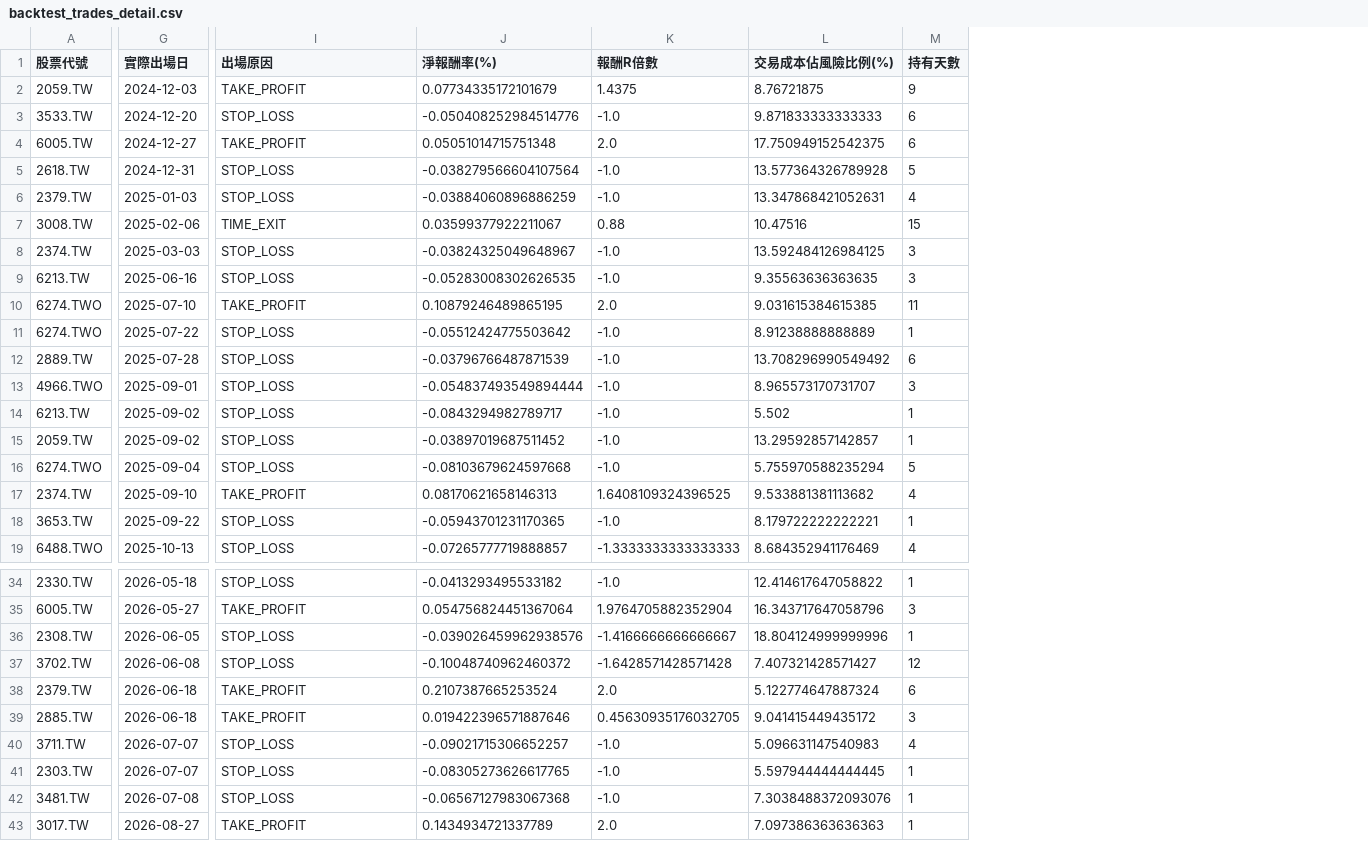
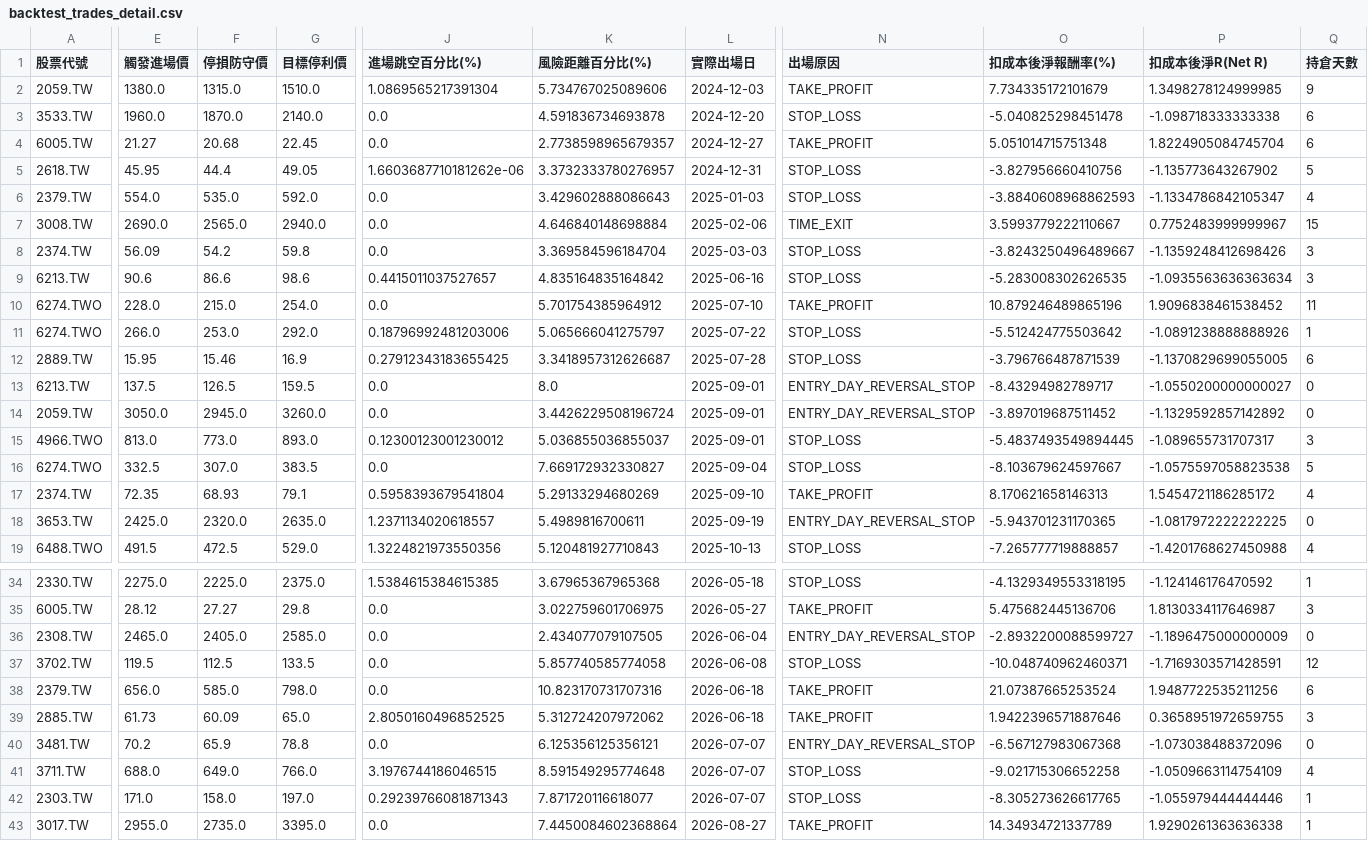
Before and after one commit to keithliaoliaoliao-web/Taiwan_stock, a CSV file: backtest_trades_detail.csv, drawn as a sheet; only a part is shown, gaps mark what is left out; removed rows and columns are numbered as before the commit, all else as after; rows hold the shown columns only; the diff covers the shown part only; the diff names each change by its address in the sheet, - before the commit and + after, or states it on an @@ line.

```diff
--- a/backtest_trades_detail.csv
+++ b/backtest_trades_detail.csv
+column E (觸發進場價), rows 2-12: 1380.0 | 1960.0 | 21.27 | 45.95 | 554.0 | 2690.0 | 56.09 | 90.6 | 228.0 | 266.0 | 15.95; rows 15-19: 813.0 | 332.5 | 72.35 | 2425.0 | 491.5; rows 34-39: 2275.0 | 28.12 | 2465.0 | 119.5 | 656.0 | 61.73; rows 41-43: 688.0 | 171.0 | 2955.0
+column F (停損防守價), rows 2-12: 1315.0 | 1870.0 | 20.68 | 44.4 | 535.0 | 2565.0 | 54.2 | 86.6 | 215.0 | 253.0 | 15.46; rows 15-19: 773.0 | 307.0 | 68.93 | 2320.0 | 472.5; rows 34-39: 2225.0 | 27.27 | 2405.0 | 112.5 | 585.0 | 60.09; rows 41-43: 649.0 | 158.0 | 2735.0
+column G (目標停利價), rows 2-12: 1510.0 | 2140.0 | 22.45 | 49.05 | 592.0 | 2940.0 | 59.8 | 98.6 | 254.0 | 292.0 | 16.9; rows 15-19: 893.0 | 383.5 | 79.1 | 2635.0 | 529.0; rows 34-39: 2375.0 | 29.8 | 2585.0 | 133.5 | 798.0 | 65.0; rows 41-43: 766.0 | 197.0 | 3395.0
+column J (進場跳空百分比(%)), rows 2-12: 1.0869565217391304 | 0.0 | 0.0 | 1.6603687710181262e-06 | 0.0 | 0.0 | 0.0 | 0.4415011037527657 | 0.0 | 0.18796992481203006 | 0.27912343183655425; rows 15-19: 0.12300123001230012 | 0.0 | 0.5958393679541804 | 1.2371134020618557 | 1.3224821973550356; rows 34-39: 1.5384615384615385 | 0.0 | 0.0 | 0.0 | 0.0 | 2.8050160496852525; rows 41-43: 3.1976744186046515 | 0.29239766081871343 | 0.0
+column K (風險距離百分比(%)), rows 2-12: 5.734767025089606 | 4.591836734693878 | 2.7738598965679357 | 3.3732333780276957 | 3.429602888086643 | 4.646840148698884 | 3.369584596184704 | 4.835164835164842 | 5.701754385964912 | 5.065666041275797 | 3.3418957312626687; rows 15-19: 5.036855036855037 | 7.669172932330827 | 5.29133294680269 | 5.4989816700611 | 5.120481927710843; rows 34-39: 3.67965367965368 | 3.022759601706975 | 2.434077079107505 | 5.857740585774058 | 10.823170731707316 | 5.312724207972062; rows 41-43: 8.591549295774648 | 7.871720116618077 | 7.4450084602368864
-column J (淨報酬率(%)), rows 2-13: 0.07734335172101679 | -0.050408252984514776 | 0.05051014715751348 | -0.038279566604107564 | -0.03884060896886259 | 0.03599377922211067 | -0.03824325049648967 | -0.05283008302626535 | 0.10879246489865195 | -0.05512424775503642 | -0.03796766487871539 | -0.054837493549894444; rows 16-19: -0.08103679624597668 | 0.08170621658146313 | -0.05943701231170365 | -0.07265777719888857; rows 34-41: -0.0413293495533182 | 0.054756824451367064 | -0.039026459962938576 | -0.10048740962460372 | 0.2107387665253524 | 0.019422396571887646 | -0.09021715306652257 | -0.08305273626617765; row 43: 0.1434934721337789
-column K (報酬R倍數), rows 2-13: 1.4375 | -1.0 | 2.0 | -1.0 | -1.0 | 0.88 | -1.0 | -1.0 | 2.0 | -1.0 | -1.0 | -1.0; rows 16-19: -1.0 | 1.6408109324396525 | -1.0 | -1.3333333333333333; rows 34-41: -1.0 | 1.9764705882352904 | -1.4166666666666667 | -1.6428571428571428 | 2.0 | 0.45630935176032705 | -1.0 | -1.0; row 43: 2.0
-column L (交易成本佔風險比例(%)), rows 2-13: 8.76721875 | 9.871833333333333 | 17.750949152542375 | 13.577364326789928 | 13.347868421052631 | 10.47516 | 13.592484126984125 | 9.35563636363635 | 9.031615384615385 | 8.91238888888889 | 13.708296990549492 | 8.965573170731707; rows 16-19: 5.755970588235294 | 9.533881381113682 | 8.179722222222221 | 8.684352941176469; rows 34-41: 12.414617647058822 | 16.343717647058796 | 18.804124999999996 | 7.407321428571427 | 5.122774647887324 | 9.041415449435172 | 5.096631147540983 | 5.597944444444445; row 43: 7.097386363636363
+column O (扣成本後淨報酬率(%)), rows 2-12: 7.734335172101679 | -5.040825298451478 | 5.051014715751348 | -3.827956660410756 | -3.8840608968862593 | 3.5993779222110667 | -3.8243250496489667 | -5.283008302626535 | 10.879246489865196 | -5.512424775503642 | -3.796766487871539; rows 15-19: -5.4837493549894445 | -8.103679624597667 | 8.170621658146313 | -5.943701231170365 | -7.265777719888857; rows 34-39: -4.1329349553318195 | 5.475682445136706 | -2.8932200088599727 | -10.048740962460371 | 21.07387665253524 | 1.9422396571887646; rows 41-43: -9.021715306652258 | -8.305273626617765 | 14.34934721337789
+column P (扣成本後淨R(Net R)), rows 2-12: 1.3498278124999985 | -1.098718333333338 | 1.8224905084745704 | -1.135773643267902 | -1.1334786842105347 | 0.7752483999999967 | -1.1359248412698426 | -1.0935563636363634 | 1.9096838461538452 | -1.0891238888888926 | -1.1370829699055005; rows 15-19: -1.089655731707317 | -1.0575597058823538 | 1.5454721186285172 | -1.0817972222222225 | -1.4201768627450988; rows 34-39: -1.124146176470592 | 1.8130334117646987 | -1.1896475000000009 | -1.7169303571428591 | 1.9487722535211256 | 0.3658951972659755; rows 41-43: -1.0509663114754109 | -1.055979444444446 | 1.9290261363636338
-Q1: 持有天數
+Q1: 持倉天數
+row 13: 6213.TW | 137.5 | 126.5 | 159.5 | 0.0 | 8.0 | 2025-09-01 | ENTRY_DAY_REVERSAL_STOP | -8.43294982789717 | -1.0550200000000027 | 0
+row 14: 2059.TW | 3050.0 | 2945.0 | 3260.0 | 0.0 | 3.4426229508196724 | 2025-09-01 | ENTRY_DAY_REVERSAL_STOP | -3.897019687511452 | -1.1329592857142892 | 0
-row 14: 6213.TW | 2025-09-02 | STOP_LOSS | -0.0843294982789717 | -1.0 | 5.502 | 1
-row 15: 2059.TW | 2025-09-02 | STOP_LOSS | -0.03897019687511452 | -1.0 | 13.29592857142857 | 1
-L18 (實際出場日): 2025-09-22
+L18 (實際出場日): 2025-09-19
-N18 (出場原因): STOP_LOSS
+N18 (出場原因): ENTRY_DAY_REVERSAL_STOP
-Q18 (持倉天數): 1
+Q18 (持倉天數): 0
-L36 (實際出場日): 2026-06-05
+L36 (實際出場日): 2026-06-04
-N36 (出場原因): STOP_LOSS
+N36 (出場原因): ENTRY_DAY_REVERSAL_STOP
-Q36 (持倉天數): 1
+Q36 (持倉天數): 0
+row 40: 3481.TW | 70.2 | 65.9 | 78.8 | 0.0 | 6.125356125356121 | 2026-07-07 | ENTRY_DAY_REVERSAL_STOP | -6.567127983067368 | -1.073038488372096 | 0
-row 42: 3481.TW | 2026-07-08 | STOP_LOSS | -0.06567127983067368 | -1.0 | 7.3038488372093076 | 1
```
Also changed, not shown: 6 edited cells elsewhere in this file, 4 other files.
